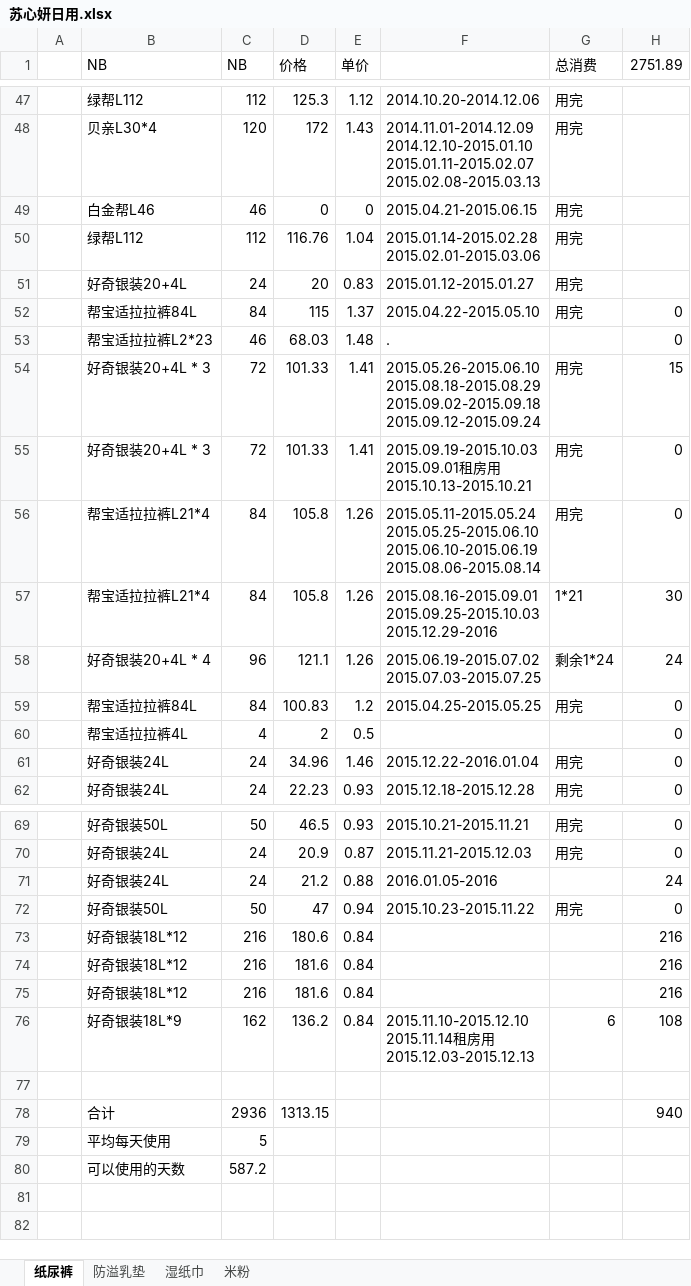
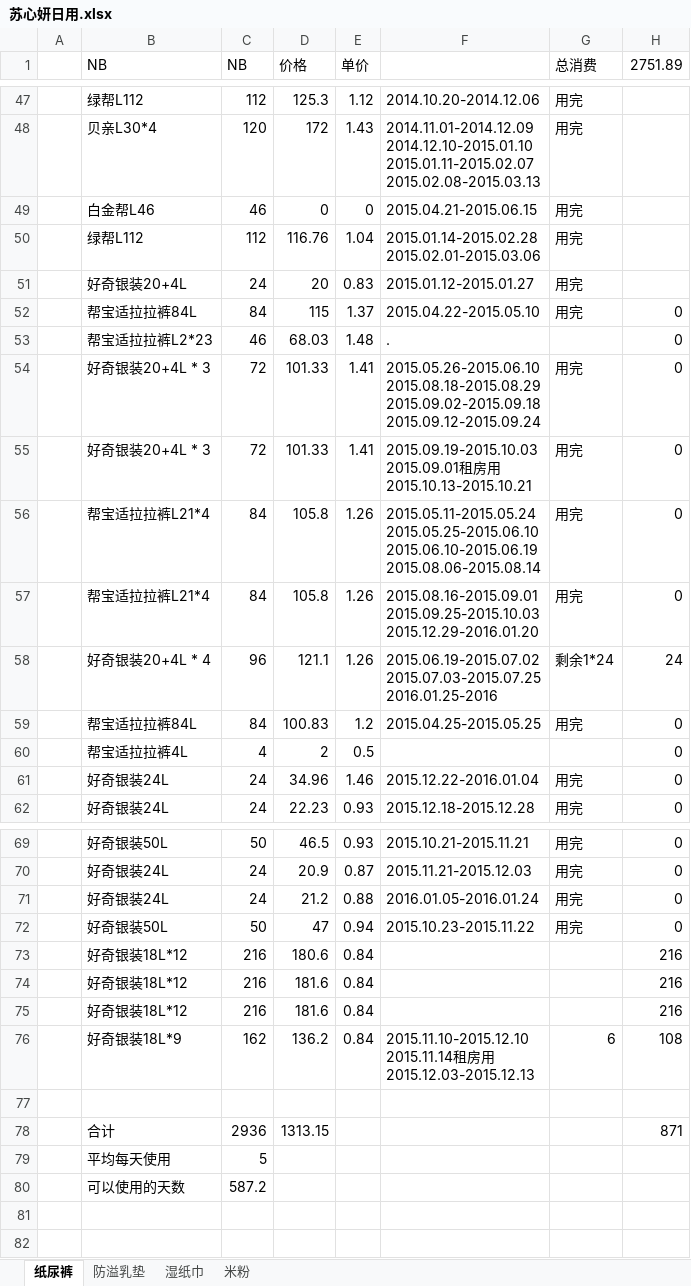
Before and after one commit to cnmud/832588m1pwG22w5t74PT0odv657C7m, an Excel workbook: 我的家/苏心妍日用.xlsx, sheet 纸尿裤, drawn as a sheet; only a part is shown, gaps mark what is left out; values as stored, in another font and other column widths than the file's, no borders; ↵ is a line break in a cell; the diff names each change by its address in the sheet, - before the commit and + after, or states it on an @@ line.

```diff
--- a/我的家/苏心妍日用.xlsx (sheet 纸尿裤)
+++ b/我的家/苏心妍日用.xlsx (sheet 纸尿裤)
-H54 (2751.89): 15
+H54 (2751.89): 0
-F57: 2015.08.16-2015.09.01 ↵ 2015.09.25-2015.10.03 ↵ 2015.12.29-2016
+F57: 2015.08.16-2015.09.01 ↵ 2015.09.25-2015.10.03 ↵ 2015.12.29-2016.01.20
-G57 (总消费): 1*21
+G57 (总消费): 用完
-H57 (2751.89): 30
+H57 (2751.89): 0
-F58: 2015.06.19-2015.07.02 ↵ 2015.07.03-2015.07.25
+F58: 2015.06.19-2015.07.02 ↵ 2015.07.03-2015.07.25 ↵ 2016.01.25-2016
-F71: 2016.01.05-2016
+F71: 2016.01.05-2016.01.24
-G71 (总消费): (empty)
+G71 (总消费): 用完
-H71 (2751.89): 24
+H71 (2751.89): 0
-H78 (2751.89): 940
+H78 (2751.89): 871
```
Also changed, not shown: 我的家/招财宝.xlsx, 2 other files.
